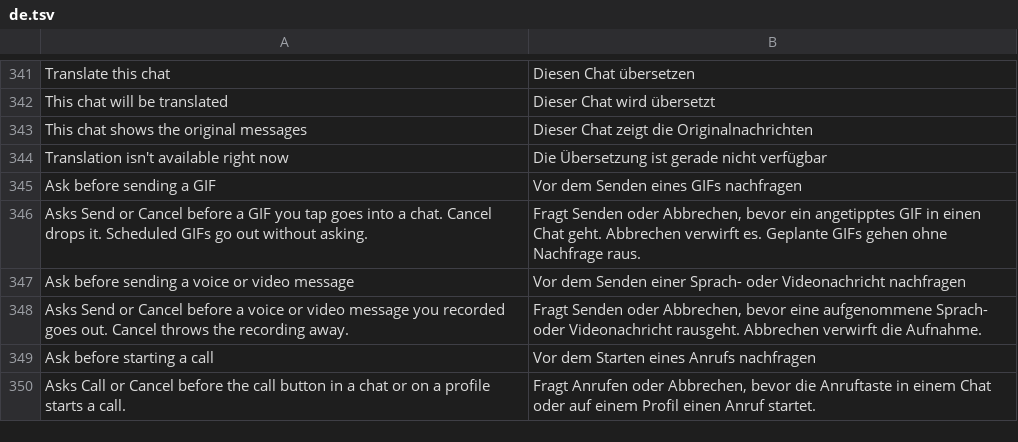
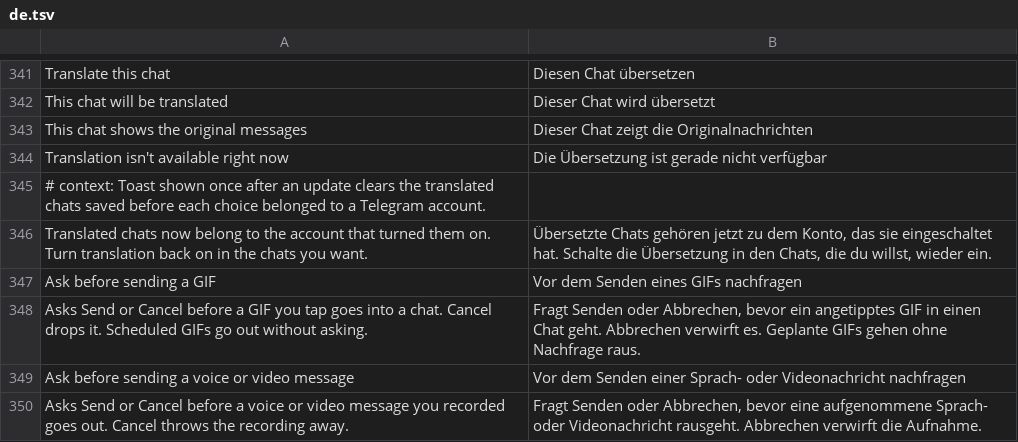
Before and after one commit to SysAdminDoc/HushTelegram, a TSV file: extensions/shared/library/src/main/l10n/de.tsv, drawn as a sheet; only a part is shown, gaps mark what is left out; the shorter side is filled out with more unchanged rows; the diff names each change by its address in the sheet, - before the commit and + after, or states it on an @@ line.

Commit message:
fix(translate): keep each account's translated chats to itself
Chat choices were keyed by dialog ID alone, so with two accounts signed
in a chat turned on in one also sent messages from the chat with the
same ID in the other. Choices, the translation cache, pending requests,
failures and the failure toast are now keyed by the account's user ID
(UserConfig.getClientUserId), read from the message's currentAccount
and from the chat screen's getCurrentAccount on Telegram's base screen
class. The user ID rather than the slot means a different account
signed into the same slot later starts with nothing on.

A message or chat whose account reads as 0 is never translated, and its
header item isn't added. The old unscoped list can't be given an owner,
so it's cleared once with a toast; the new string is in all five tables.

```diff
--- a/extensions/shared/library/src/main/l10n/de.tsv
+++ b/extensions/shared/library/src/main/l10n/de.tsv
+row 345: # context: Toast shown once after an update clears the translated chats saved before each choice belonged to a Telegram account.
+row 346: Translated chats now belong to the account that turned them on. Turn translation back on in the chats you want. | Übersetzte Chats gehören jetzt zu dem Konto, das sie eingeschaltet hat. Schalte die Übersetzung in den Chats, die du willst, wieder ein.
```
Also changed, not shown: extensions/shared/library/src/main/l10n/es.tsv, extensions/shared/library/src/main/l10n/in.tsv, 11 other files.
